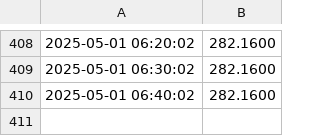
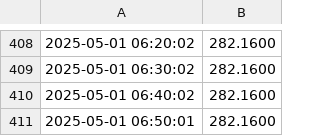
Before and after one commit to Pedro94Zob/PGL_Project_Final, a CSV file: data.csv, drawn as a sheet; only a part is shown, gaps mark what is left out; the diff names each change by its address in the sheet, - before the commit and + after, or states it on an @@ line.

```diff
--- a/data.csv
+++ b/data.csv
+row 411: 2025-05-01 06:50:01 | 282.1600
```
Also changed, not shown: 1 other file.
